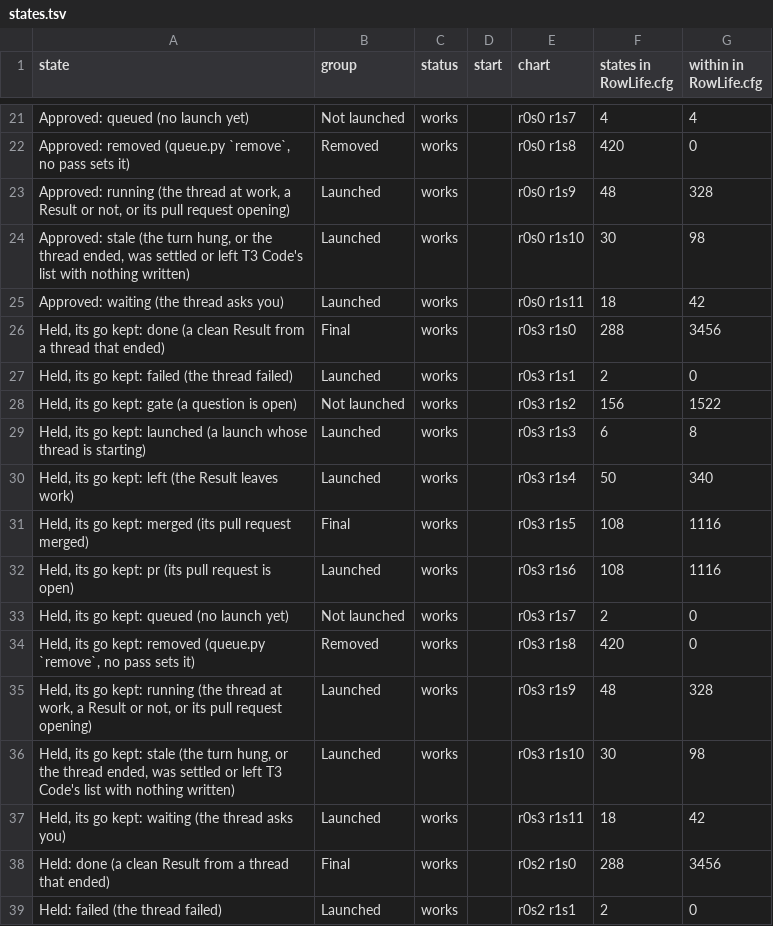
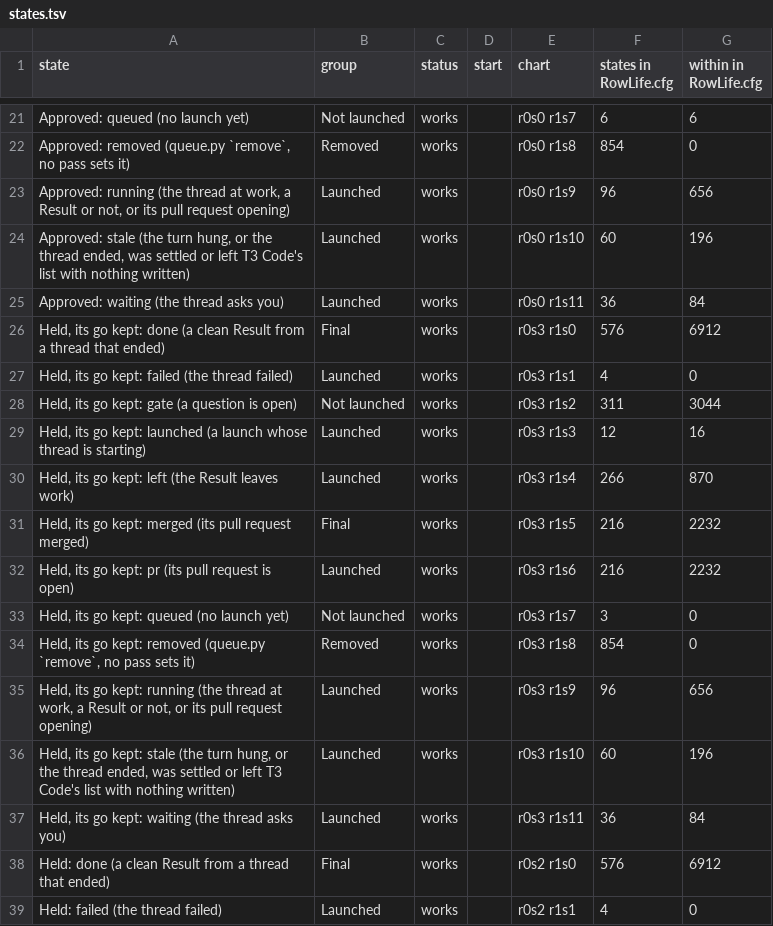
Before and after one commit to JoshuaHayesWasHere/jstack, a TSV file: features/jbus/spec/RowLife-statechart/states.tsv, drawn as a sheet; only a part is shown, gaps mark what is left out; the diff covers the shown part only; the diff names each change by its address in the sheet, - before the commit and + after, or states it on an @@ line.

```diff
--- a/features/jbus/spec/RowLife-statechart/states.tsv
+++ b/features/jbus/spec/RowLife-statechart/states.tsv
-F21 (states in RowLife.cfg): 4
+F21 (states in RowLife.cfg): 6
-G21 (within in RowLife.cfg): 4
+G21 (within in RowLife.cfg): 6
-F22 (states in RowLife.cfg): 420
+F22 (states in RowLife.cfg): 854
-F23 (states in RowLife.cfg): 48
+F23 (states in RowLife.cfg): 96
-G23 (within in RowLife.cfg): 328
+G23 (within in RowLife.cfg): 656
-F24 (states in RowLife.cfg): 30
+F24 (states in RowLife.cfg): 60
-G24 (within in RowLife.cfg): 98
+G24 (within in RowLife.cfg): 196
-F25 (states in RowLife.cfg): 18
+F25 (states in RowLife.cfg): 36
-G25 (within in RowLife.cfg): 42
+G25 (within in RowLife.cfg): 84
-F26 (states in RowLife.cfg): 288
+F26 (states in RowLife.cfg): 576
-G26 (within in RowLife.cfg): 3456
+G26 (within in RowLife.cfg): 6912
-F27 (states in RowLife.cfg): 2
+F27 (states in RowLife.cfg): 4
-F28 (states in RowLife.cfg): 156
+F28 (states in RowLife.cfg): 311
-G28 (within in RowLife.cfg): 1522
+G28 (within in RowLife.cfg): 3044
-F29 (states in RowLife.cfg): 6
+F29 (states in RowLife.cfg): 12
-G29 (within in RowLife.cfg): 8
+G29 (within in RowLife.cfg): 16
-F30 (states in RowLife.cfg): 50
+F30 (states in RowLife.cfg): 266
-G30 (within in RowLife.cfg): 340
+G30 (within in RowLife.cfg): 870
-F31:F32 (states in RowLife.cfg): 108
+F31:F32 (states in RowLife.cfg): 216
-G31:G32 (within in RowLife.cfg): 1116
+G31:G32 (within in RowLife.cfg): 2232
-F33 (states in RowLife.cfg): 2
+F33 (states in RowLife.cfg): 3
-F34 (states in RowLife.cfg): 420
+F34 (states in RowLife.cfg): 854
-F35 (states in RowLife.cfg): 48
+F35 (states in RowLife.cfg): 96
-G35 (within in RowLife.cfg): 328
+G35 (within in RowLife.cfg): 656
-F36 (states in RowLife.cfg): 30
+F36 (states in RowLife.cfg): 60
-G36 (within in RowLife.cfg): 98
+G36 (within in RowLife.cfg): 196
-F37 (states in RowLife.cfg): 18
+F37 (states in RowLife.cfg): 36
-G37 (within in RowLife.cfg): 42
+G37 (within in RowLife.cfg): 84
-F38 (states in RowLife.cfg): 288
+F38 (states in RowLife.cfg): 576
-G38 (within in RowLife.cfg): 3456
+G38 (within in RowLife.cfg): 6912
-F39 (states in RowLife.cfg): 2
+F39 (states in RowLife.cfg): 4
```
Also changed, not shown: 74 edited cells elsewhere in this file, 23 other files.
